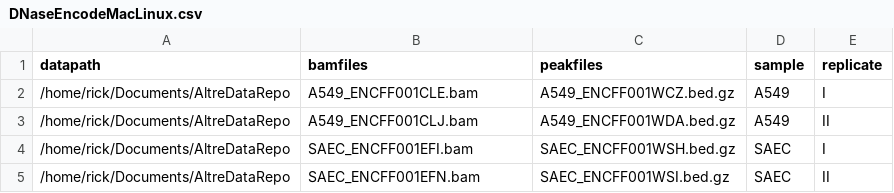
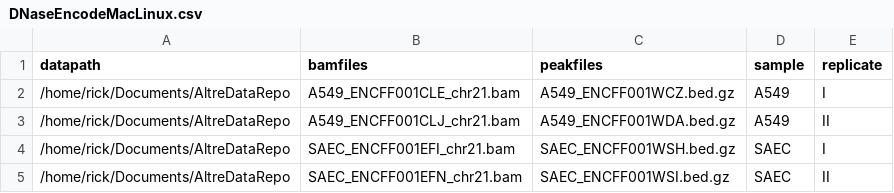
Before and after one commit to Mathelab/ALTREsampledata, a CSV file: DNaseEncodeMacLinux.csv, drawn as a sheet.

Commit message:
changed maclinux csv so that the bam files have chr21 in the name

```diff
--- a/DNaseEncodeMacLinux.csv
+++ b/DNaseEncodeMacLinux.csv
@@ -1,5 +1,5 @@
 datapath,bamfiles,peakfiles,sample,replicate
-/home/rick/Documents/AltreDataRepo,A549_ENCFF001CLE.bam,A549_ENCFF001WCZ.bed.gz,A549,I
-/home/rick/Documents/AltreDataRepo,A549_ENCFF001CLJ.bam,A549_ENCFF001WDA.bed.gz,A549,II
-/home/rick/Documents/AltreDataRepo,SAEC_ENCFF001EFI.bam,SAEC_ENCFF001WSH.bed.gz,SAEC,I
-/home/rick/Documents/AltreDataRepo,SAEC_ENCFF001EFN.bam,SAEC_ENCFF001WSI.bed.gz,SAEC,II
+/home/rick/Documents/AltreDataRepo,A549_ENCFF001CLE_chr21.bam,A549_ENCFF001WCZ.bed.gz,A549,I
+/home/rick/Documents/AltreDataRepo,A549_ENCFF001CLJ_chr21.bam,A549_ENCFF001WDA.bed.gz,A549,II
+/home/rick/Documents/AltreDataRepo,SAEC_ENCFF001EFI_chr21.bam,SAEC_ENCFF001WSH.bed.gz,SAEC,I
+/home/rick/Documents/AltreDataRepo,SAEC_ENCFF001EFN_chr21.bam,SAEC_ENCFF001WSI.bed.gz,SAEC,II
```
